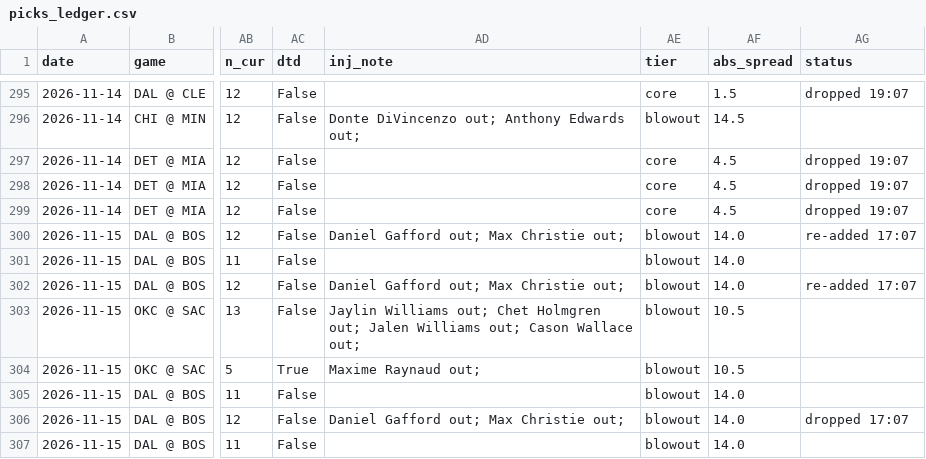
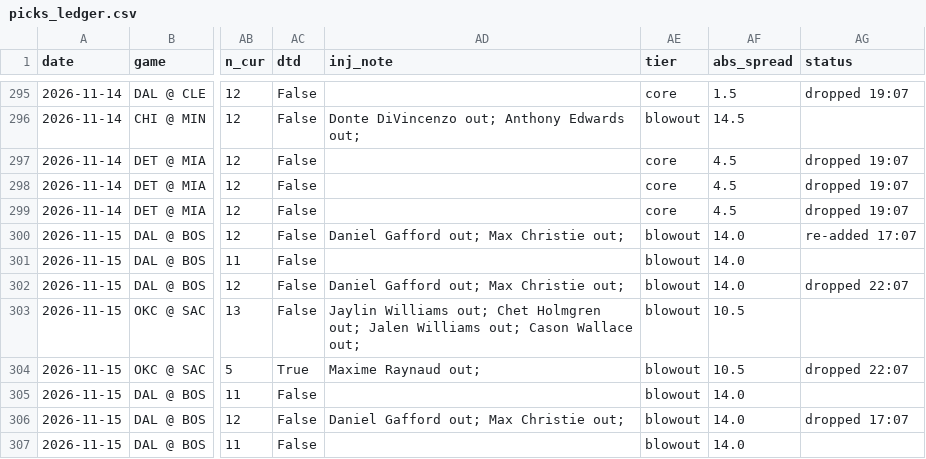
Before and after one commit to KyShiesty919/NBA-Props, a CSV file: data/picks_ledger.csv, drawn as a sheet; only a part is shown, gaps mark what is left out; the diff names each change by its address in the sheet, - before the commit and + after, or states it on an @@ line.

```diff
--- a/data/picks_ledger.csv
+++ b/data/picks_ledger.csv
-AG302 (status): re-added 17:07
+AG302 (status): dropped 22:07
-AG304 (status): (empty)
+AG304 (status): dropped 22:07
```
Also changed, not shown: data/injuries_latest.csv, 2 other files.
